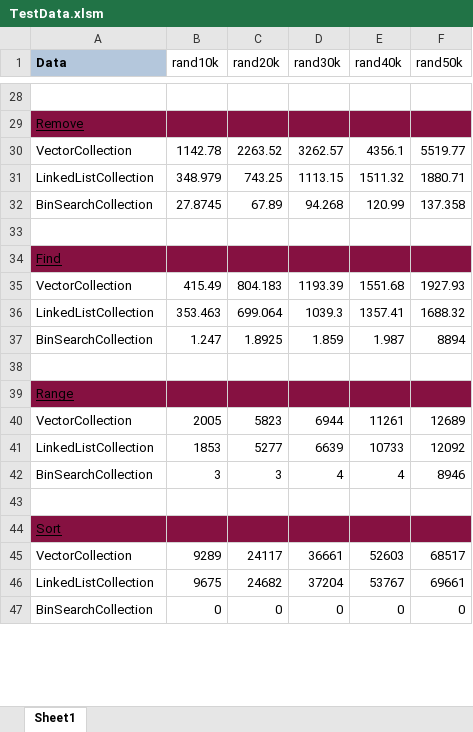
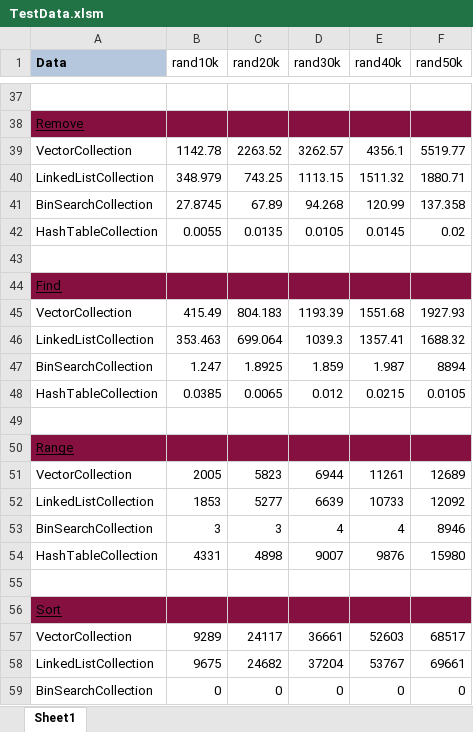
Before and after one commit to zfoteff/CPSC223, an Excel workbook: TestData.xlsm, sheet Sheet1, drawn as a sheet; only a part is shown, gaps mark what is left out; values as stored, in another font and other column widths than the file's, no borders; the diff covers the shown part only; the diff names each change by its address in the sheet, - before the commit and + after, or states it on an @@ line.

```diff
--- a/TestData.xlsm (sheet Sheet1)
+++ b/TestData.xlsm (sheet Sheet1)
+row 42: HashTableCollection | 0.0055 | 0.0135 | 0.0105 | 0.0145 | 0.02
+row 48: HashTableCollection | 0.0385 | 0.0065 | 0.012 | 0.0215 | 0.0105
+row 54: HashTableCollection | 4331 | 4898 | 9007 | 9876 | 15980
```
Also changed, not shown: 9 added rows, 9 removed rows and 6 edited cells elsewhere in this sheet, 4 other files.
